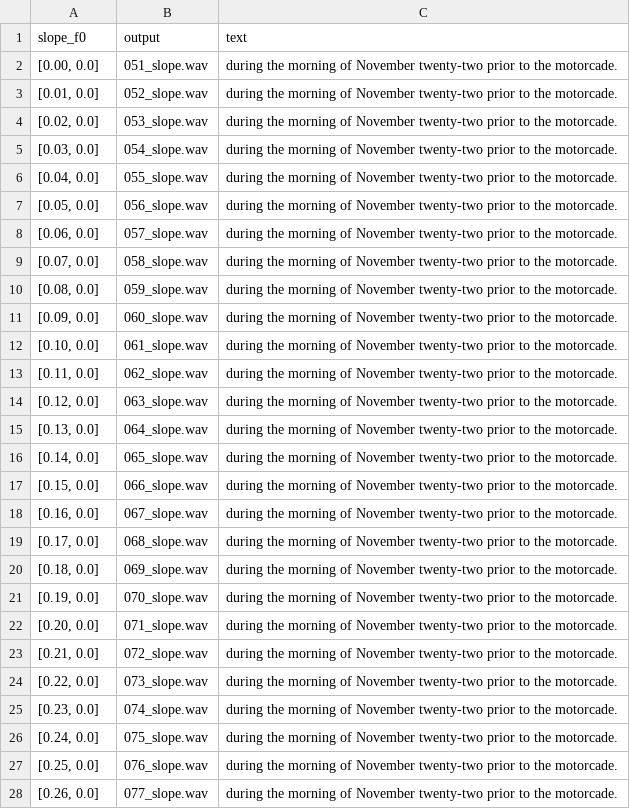
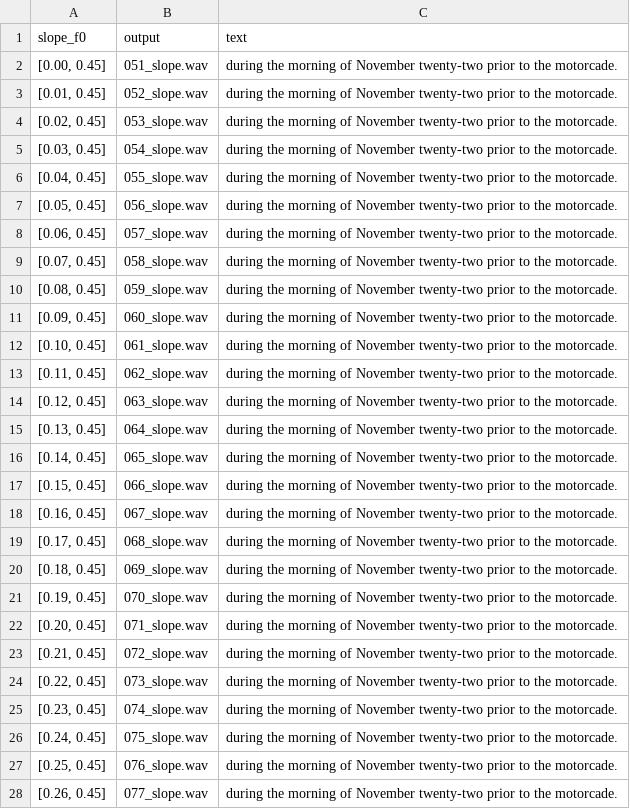
Before and after one commit to wencywonderx/FastPitches, a TSV file: PyTorch/SpeechSynthesis/FastPitch/phrases/devset10.tsv, drawn as a sheet; only a part is shown; the diff covers the shown part only.

```diff
--- a/PyTorch/SpeechSynthesis/FastPitch/phrases/devset10.tsv
+++ b/PyTorch/SpeechSynthesis/FastPitch/phrases/devset10.tsv
@@ -1,28 +1,28 @@
 slope_f0	output	text
-[0.00, 0.0]	051_slope.wav	during the morning of November twenty-two prior to the motorcade.
-[0.01, 0.0]	052_slope.wav	during the morning of November twenty-two prior to the motorcade.
-[0.02, 0.0]	053_slope.wav	during the morning of November twenty-two prior to the motorcade.
-[0.03, 0.0]	054_slope.wav	during the morning of November twenty-two prior to the motorcade.
-[0.04, 0.0]	055_slope.wav	during the morning of November twenty-two prior to the motorcade.
-[0.05, 0.0]	056_slope.wav	during the morning of November twenty-two prior to the motorcade.
-[0.06, 0.0]	057_slope.wav	during the morning of November twenty-two prior to the motorcade.
-[0.07, 0.0]	058_slope.wav	during the morning of November twenty-two prior to the motorcade.
-[0.08, 0.0]	059_slope.wav	during the morning of November twenty-two prior to the motorcade.
-[0.09, 0.0]	060_slope.wav	during the morning of November twenty-two prior to the motorcade.
-[0.10, 0.0]	061_slope.wav	during the morning of November twenty-two prior to the motorcade.
-[0.11, 0.0]	062_slope.wav	during the morning of November twenty-two prior to the motorcade.
-[0.12, 0.0]	063_slope.wav	during the morning of November twenty-two prior to the motorcade.
-[0.13, 0.0]	064_slope.wav	during the morning of November twenty-two prior to the motorcade.
-[0.14, 0.0]	065_slope.wav	during the morning of November twenty-two prior to the motorcade.
-[0.15, 0.0]	066_slope.wav	during the morning of November twenty-two prior to the motorcade.
-[0.16, 0.0]	067_slope.wav	during the morning of November twenty-two prior to the motorcade.
-[0.17, 0.0]	068_slope.wav	during the morning of November twenty-two prior to the motorcade.
-[0.18, 0.0]	069_slope.wav	during the morning of November twenty-two prior to the motorcade.
-[0.19, 0.0]	070_slope.wav	during the morning of November twenty-two prior to the motorcade.
-[0.20, 0.0]	071_slope.wav	during the morning of November twenty-two prior to the motorcade.
-[0.21, 0.0]	072_slope.wav	during the morning of November twenty-two prior to the motorcade.
-[0.22, 0.0]	073_slope.wav	during the morning of November twenty-two prior to the motorcade.
-[0.23, 0.0]	074_slope.wav	during the morning of November twenty-two prior to the motorcade.
-[0.24, 0.0]	075_slope.wav	during the morning of November twenty-two prior to the motorcade.
-[0.25, 0.0]	076_slope.wav	during the morning of November twenty-two prior to the motorcade.
-[0.26, 0.0]	077_slope.wav	during the morning of November twenty-two prior to the motorcade.
+[0.00, 0.45]	051_slope.wav	during the morning of November twenty-two prior to the motorcade.
+[0.01, 0.45]	052_slope.wav	during the morning of November twenty-two prior to the motorcade.
+[0.02, 0.45]	053_slope.wav	during the morning of November twenty-two prior to the motorcade.
+[0.03, 0.45]	054_slope.wav	during the morning of November twenty-two prior to the motorcade.
+[0.04, 0.45]	055_slope.wav	during the morning of November twenty-two prior to the motorcade.
+[0.05, 0.45]	056_slope.wav	during the morning of November twenty-two prior to the motorcade.
+[0.06, 0.45]	057_slope.wav	during the morning of November twenty-two prior to the motorcade.
+[0.07, 0.45]	058_slope.wav	during the morning of November twenty-two prior to the motorcade.
+[0.08, 0.45]	059_slope.wav	during the morning of November twenty-two prior to the motorcade.
+[0.09, 0.45]	060_slope.wav	during the morning of November twenty-two prior to the motorcade.
+[0.10, 0.45]	061_slope.wav	during the morning of November twenty-two prior to the motorcade.
+[0.11, 0.45]	062_slope.wav	during the morning of November twenty-two prior to the motorcade.
+[0.12, 0.45]	063_slope.wav	during the morning of November twenty-two prior to the motorcade.
+[0.13, 0.45]	064_slope.wav	during the morning of November twenty-two prior to the motorcade.
+[0.14, 0.45]	065_slope.wav	during the morning of November twenty-two prior to the motorcade.
+[0.15, 0.45]	066_slope.wav	during the morning of November twenty-two prior to the motorcade.
+[0.16, 0.45]	067_slope.wav	during the morning of November twenty-two prior to the motorcade.
+[0.17, 0.45]	068_slope.wav	during the morning of November twenty-two prior to the motorcade.
+[0.18, 0.45]	069_slope.wav	during the morning of November twenty-two prior to the motorcade.
+[0.19, 0.45]	070_slope.wav	during the morning of November twenty-two prior to the motorcade.
+[0.20, 0.45]	071_slope.wav	during the morning of November twenty-two prior to the motorcade.
+[0.21, 0.45]	072_slope.wav	during the morning of November twenty-two prior to the motorcade.
+[0.22, 0.45]	073_slope.wav	during the morning of November twenty-two prior to the motorcade.
+[0.23, 0.45]	074_slope.wav	during the morning of November twenty-two prior to the motorcade.
+[0.24, 0.45]	075_slope.wav	during the morning of November twenty-two prior to the motorcade.
+[0.25, 0.45]	076_slope.wav	during the morning of November twenty-two prior to the motorcade.
+[0.26, 0.45]	077_slope.wav	during the morning of November twenty-two prior to the motorcade.
```
Also changed, not shown: 4 edited cells elsewhere in this file, 2 other files.
